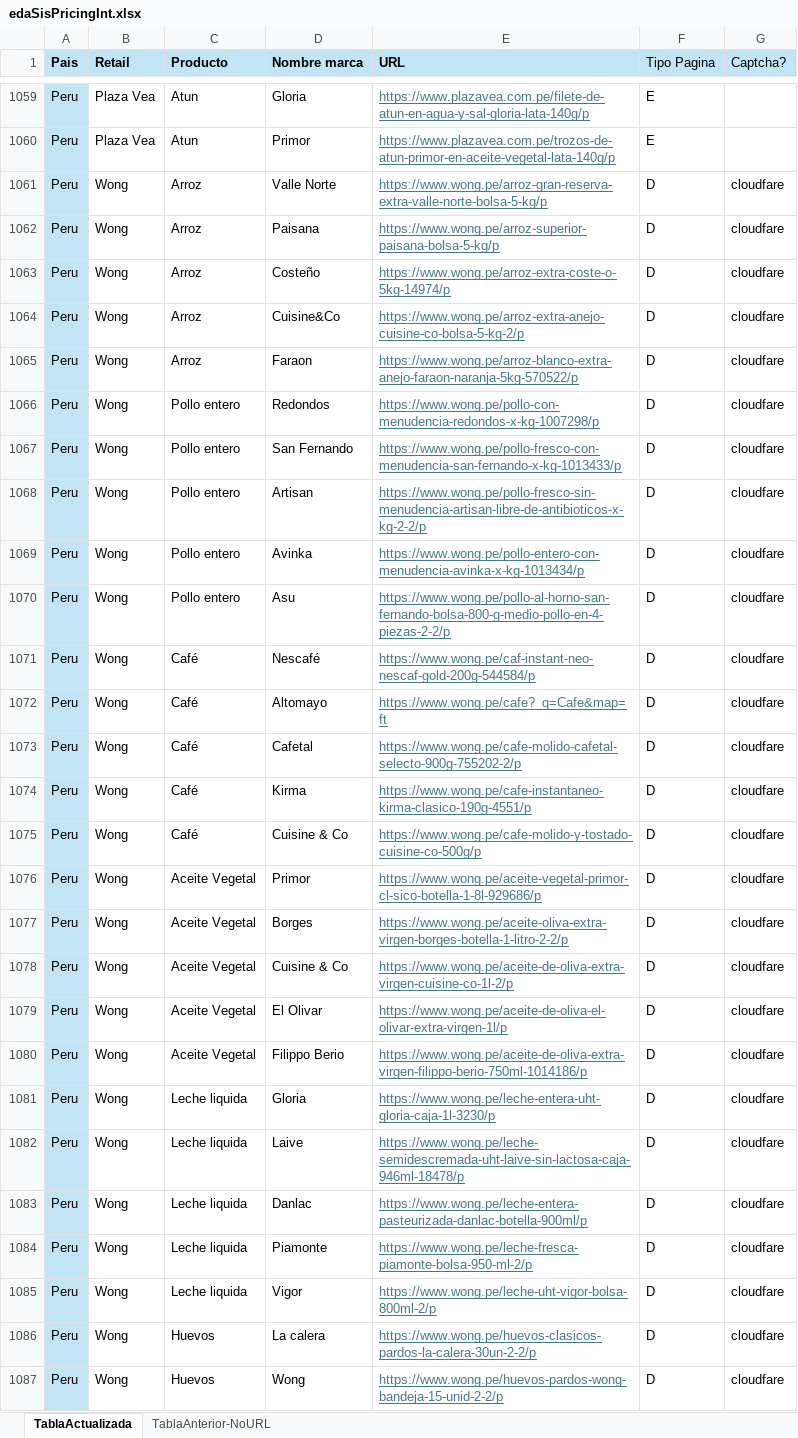
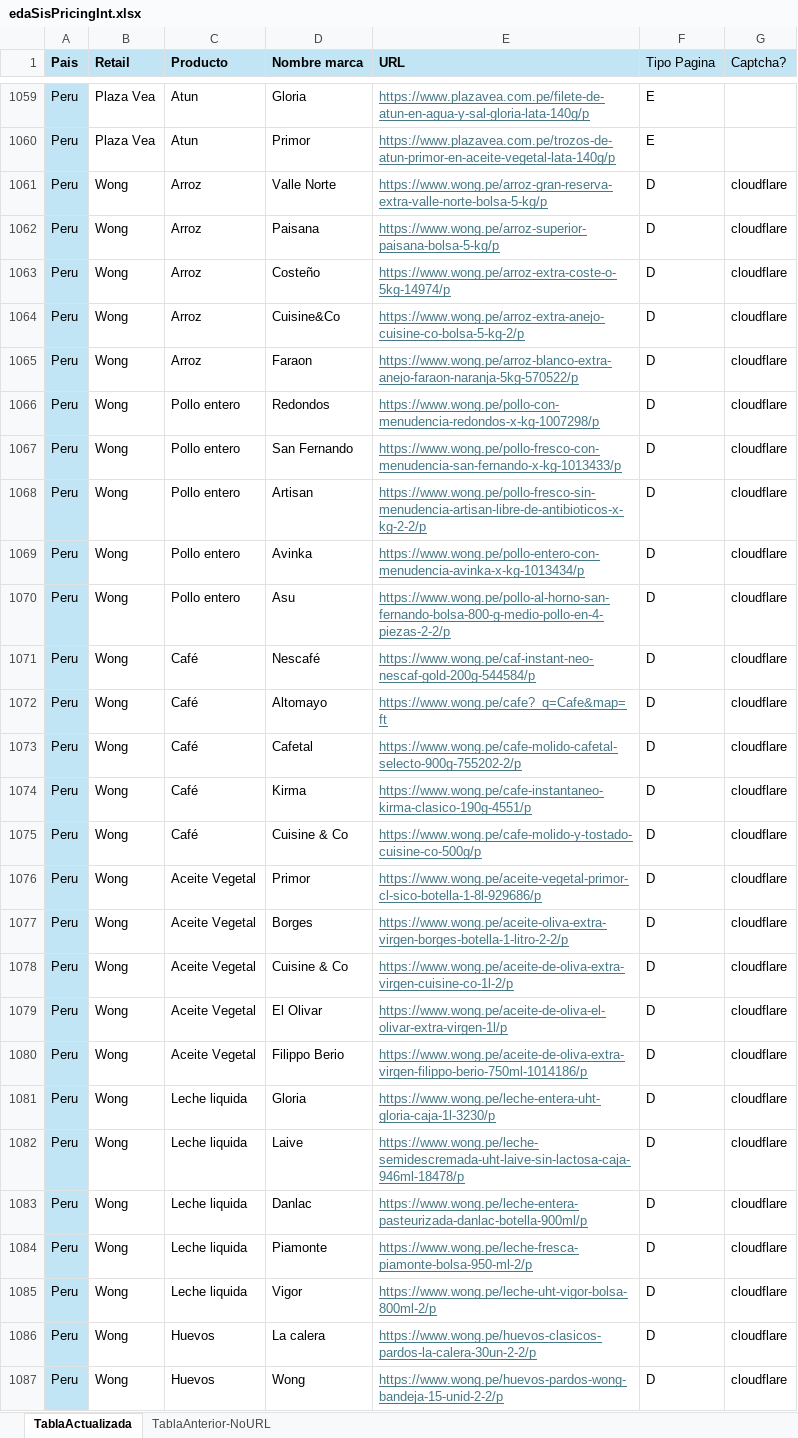
Before and after one commit to GianCass/Tesis-Scraping, an Excel workbook: extraccion/dataset/edaSisPricingInt.xlsx, sheet TablaActualizada, drawn as a sheet; only a part is shown, gaps mark what is left out; values as stored, in another font and other column widths than the file's, no borders; the diff covers the shown part only; the diff names each change by its address in the sheet, - before the commit and + after, or states it on an @@ line.

Commit message:
identificacion si hay captcha y manejo de tipos de captcha

```diff
--- a/extraccion/dataset/edaSisPricingInt.xlsx (sheet TablaActualizada)
+++ b/extraccion/dataset/edaSisPricingInt.xlsx (sheet TablaActualizada)
-G1061:G1087 (Captcha?): cloudfare
+G1061:G1087 (Captcha?): cloudflare
```
Also changed, not shown: 61 edited cells elsewhere in this sheet, 3 other files.
